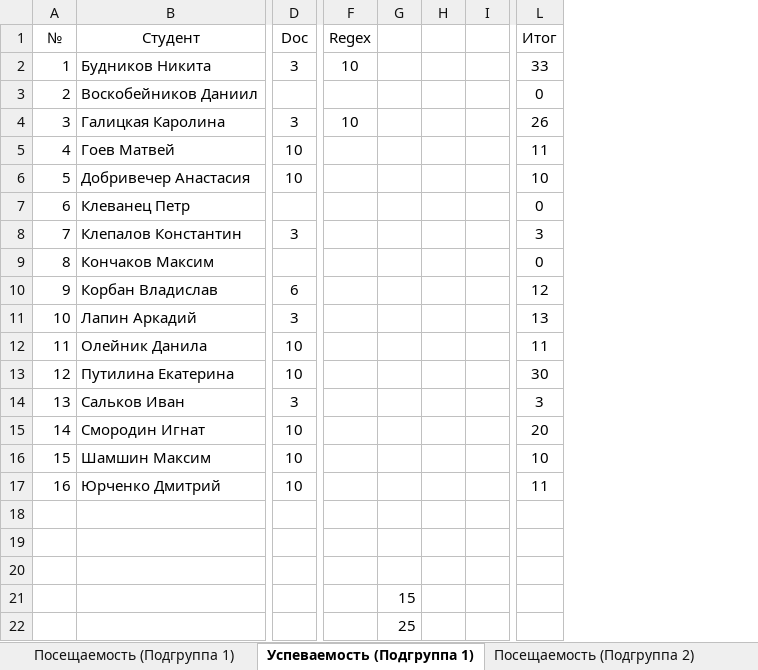
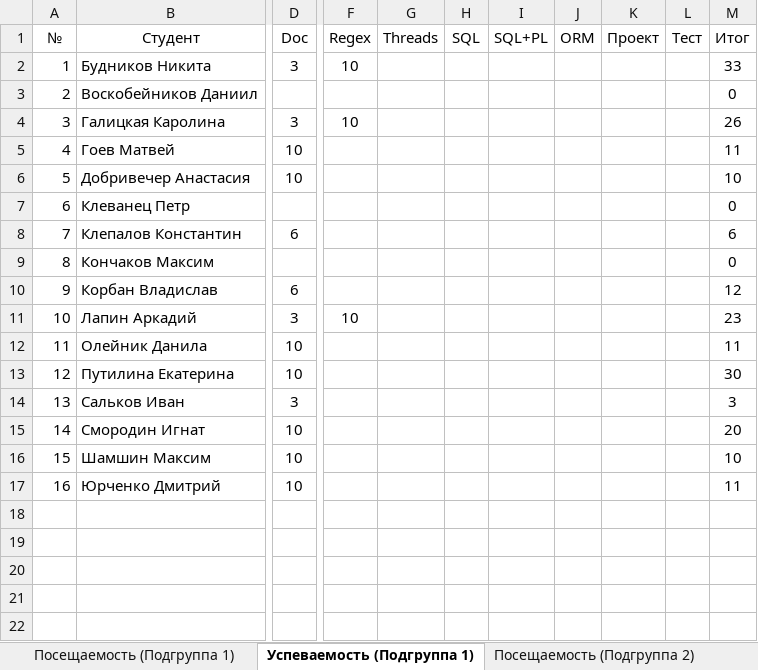
Before and after one commit to TheBandik/fundamentals-of-OOP, an Excel workbook: Успеваемость_СО-ИС-20-1.xlsx, sheet Успеваемость (Подгруппа 1), drawn as a sheet; only a part is shown, gaps mark what is left out; values as stored, in another font and other column widths than the file's, no borders; conditional formats not drawn; removed rows and columns are numbered as before the commit, all else as after; rows hold the shown columns only; the diff covers the shown part only; the diff names each change by its address in the sheet, - before the commit and + after, or states it on an @@ line.

```diff
--- a/Успеваемость_СО-ИС-20-1.xlsx (sheet Успеваемость (Подгруппа 1))
+++ b/Успеваемость_СО-ИС-20-1.xlsx (sheet Успеваемость (Подгруппа 1))
-column G, empty
-column H, empty
-column I, empty
+column G (Threads), empty
+column H (SQL), empty
+column I (SQL+PL), empty
+column J (ORM), empty
+column K (Проект), empty
+column L (Тест), empty
-D8 (Doc): 3
+D8 (Doc): 6
-M8 (Итог): 3
+M8 (Итог): 6
-F11 (Regex): (empty)
+F11 (Regex): 10
-M11 (Итог): 13
+M11 (Итог): 23
-row 18: (empty)
-row 19: (empty)
-row 20: (empty)
-row 21:  |  |  |  | 15
-row 22:  |  |  |  | 25
```
Also changed, not shown: 2 removed columns elsewhere in this sheet, sheet Успеваемость (Подгруппа 2), sheet Посещаемость (Подгруппа 1), sheet Посещаемость (Подгруппа 2), formulas that keep their value.
